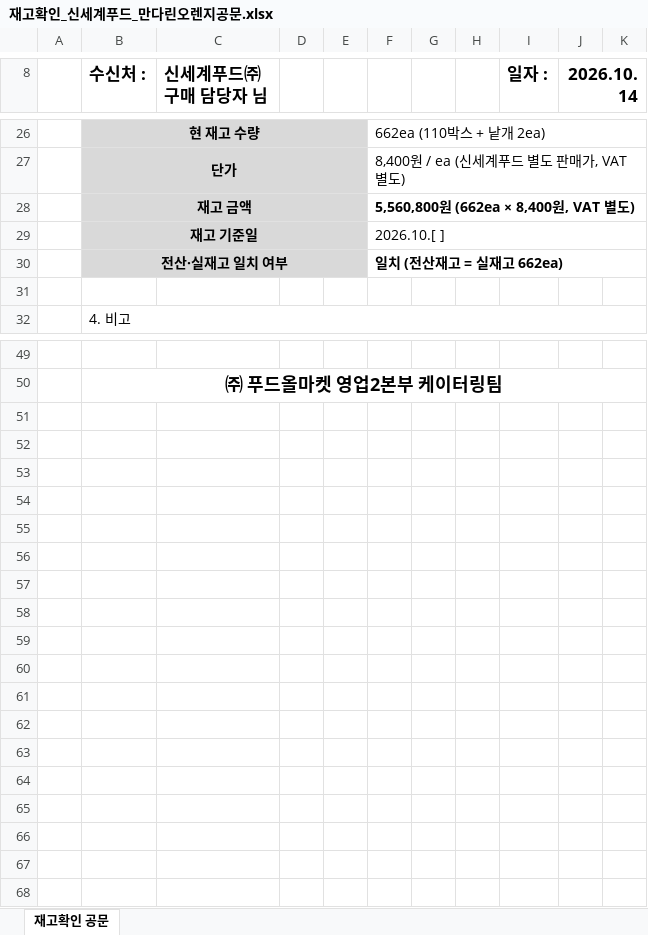
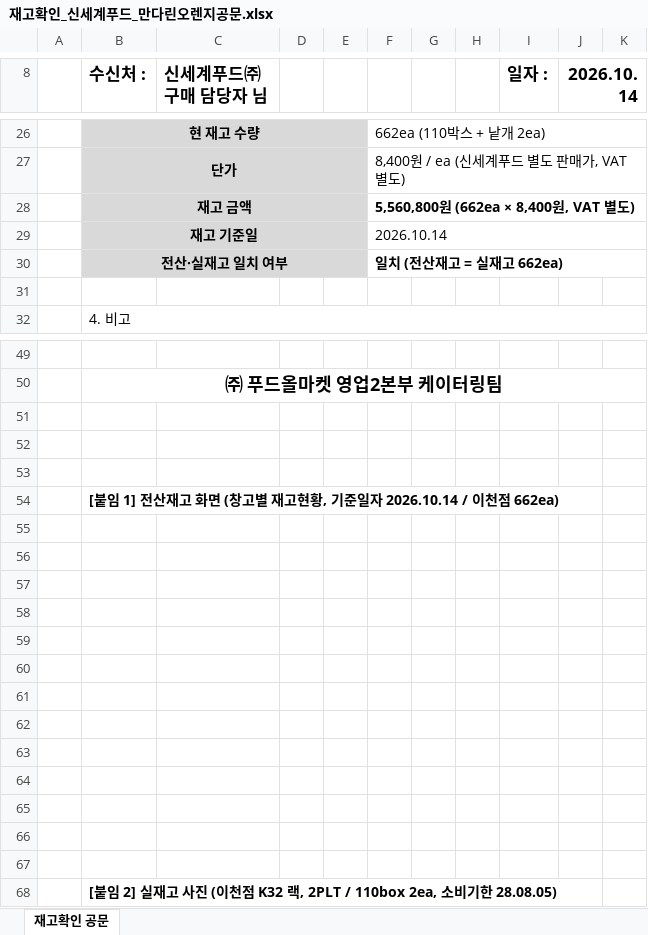
Before and after one commit to leelogan220114-cloud/news-test, an Excel workbook: 재고확인_신세계푸드_만다린오렌지공문.xlsx, sheet 재고확인 공문, drawn as a sheet; only a part is shown, gaps mark what is left out; values as stored, in another font and other column widths than the file's, no borders; charts and pictures not drawn; the diff names each change by its address in the sheet, - before the commit and + after, or states it on an @@ line.

```diff
--- a/재고확인_신세계푸드_만다린오렌지공문.xlsx (sheet 재고확인 공문)
+++ b/재고확인_신세계푸드_만다린오렌지공문.xlsx (sheet 재고확인 공문)
-F29: 2026.10.[ ]
+F29: 2026.10.14
+row 51: (empty)
+row 52: (empty)
+row 53: (empty)
+row 54:  | [붙임 1] 전산재고 화면 (창고별 재고현황, 기준일자 2026.10.14 / 이천점 662ea)
+row 55: (empty)
+row 56: (empty)
+row 57: (empty)
+row 58: (empty)
+row 59: (empty)
+row 60: (empty)
+row 61: (empty)
+row 62: (empty)
+row 63: (empty)
+row 64: (empty)
+row 65: (empty)
+row 66: (empty)
+row 67: (empty)
+row 68:  | [붙임 2] 실재고 사진 (이천점 K32 랙, 2PLT / 110box 2ea, 소비기한 28.08.05)
```
Also changed, not shown: charts or pictures.
